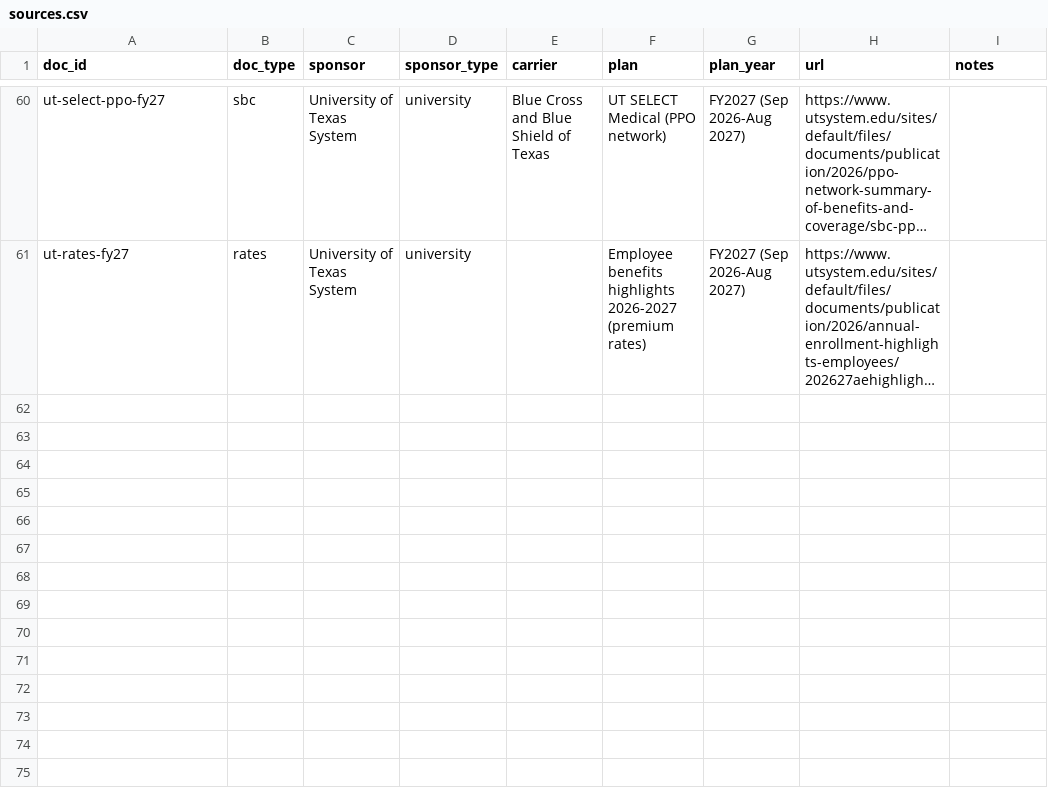
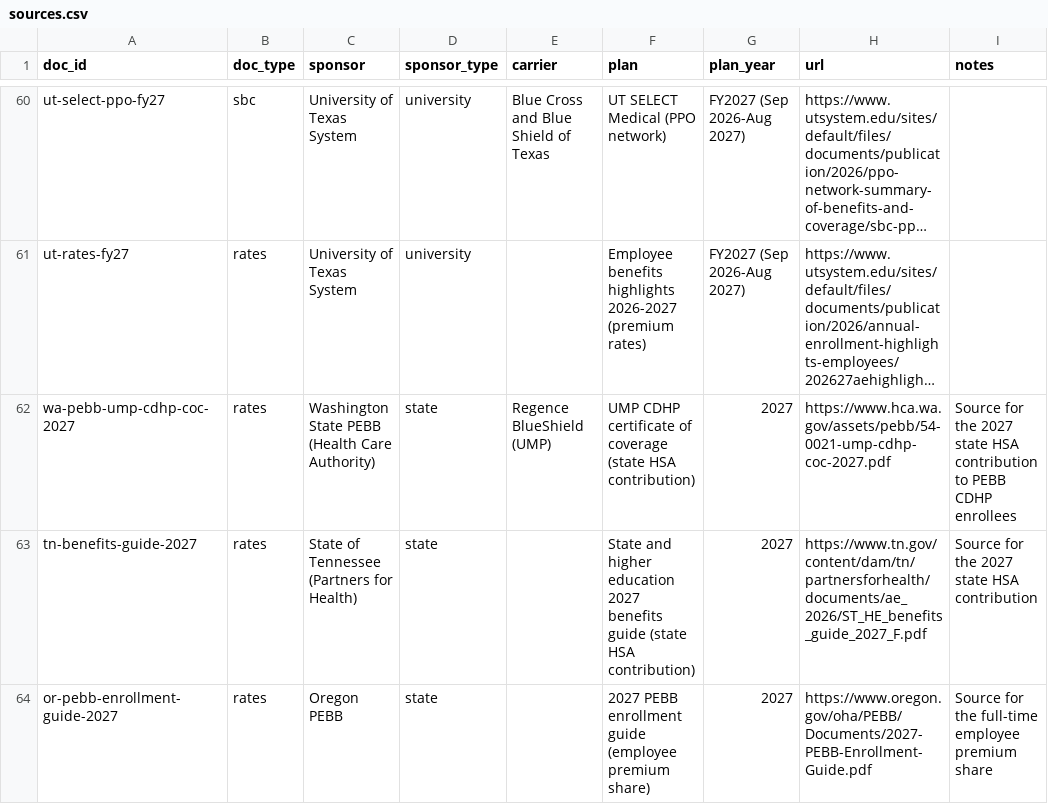
Before and after one commit to Hotragn/secondlook, a CSV file: data/sbc/sources.csv, drawn as a sheet; only a part is shown, gaps mark what is left out; long unchanged cells end in …; the diff names each change by its address in the sheet, - before the commit and + after, or states it on an @@ line.

```diff
--- a/data/sbc/sources.csv
+++ b/data/sbc/sources.csv
+row 62: wa-pebb-ump-cdhp-coc-2027 | rates | Washington State PEBB (Health Care Authority) | state | Regence BlueShield (UMP) | UMP CDHP certificate of coverage (state HSA contribution) | 2027 | https://www.hca.wa.gov/assets/pebb/54-0021-ump-cdhp-coc-2027.pdf | Source for the 2027 state HSA contribution to PEBB CDHP enrollees
+row 63: tn-benefits-guide-2027 | rates | State of Tennessee (Partners for Health) | state |  | State and higher education 2027 benefits guide (state HSA contribution) | 2027 | https://www.tn.gov/content/dam/tn/partnersforhealth/documents/ae_2026/ST_HE_benefits_guide_2027_F.pdf | Source for the 2027 state HSA contribution
+row 64: or-pebb-enrollment-guide-2027 | rates | Oregon PEBB | state |  | 2027 PEBB enrollment guide (employee premium share) | 2027 | https://www.oregon.gov/oha/PEBB/Documents/2027-PEBB-Enrollment-Guide.pdf | Source for the full-time employee premium share
```
Also changed, not shown: data/meps_manifest.csv, data/sbc/manifest.csv, 4 other files.
